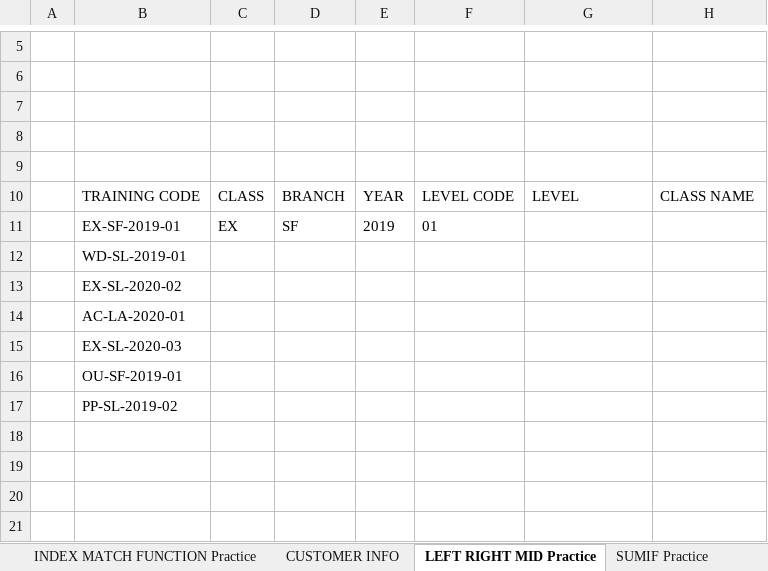
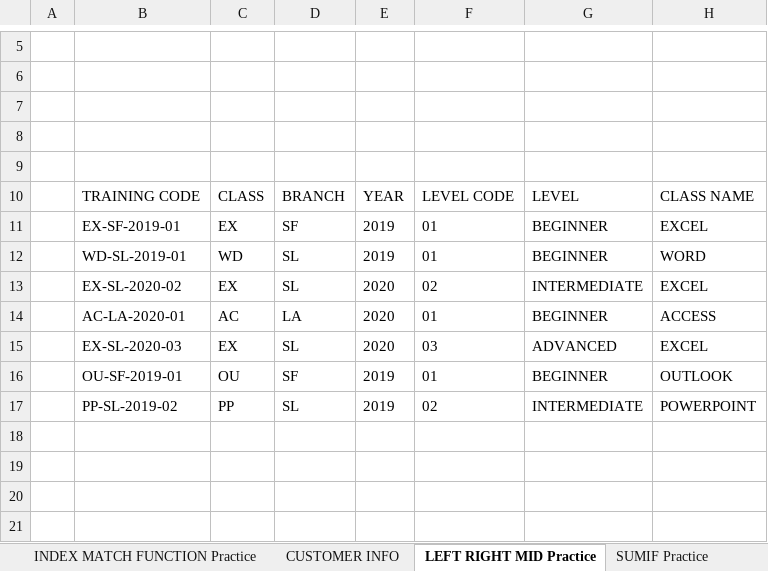
Before and after one commit to SamuelAytenfsu/excel-project, an Excel workbook: ExcelProject-Part2.xlsx, sheet LEFT RIGHT MID Practice, drawn as a sheet; only a part is shown, gaps mark what is left out; values as stored, in another font and other column widths than the file's, no borders; charts and pictures and table styles not drawn; removed rows and columns are numbered as before the commit, all else as after; the diff names each change by its address in the sheet, - before the commit and + after, or states it on an @@ line.

```diff
--- a/ExcelProject-Part2.xlsx (sheet LEFT RIGHT MID Practice)
+++ b/ExcelProject-Part2.xlsx (sheet LEFT RIGHT MID Practice)
-G11: (empty)
+G11: BEGINNER
-H11: (empty)
+H11: EXCEL
-row 12:  | WD-SL-2019-01
-row 13:  | EX-SL-2020-02
-row 14:  | AC-LA-2020-01
-row 15:  | EX-SL-2020-03
-row 16:  | OU-SF-2019-01
-row 17:  | PP-SL-2019-02
+row 12:  | WD-SL-2019-01 | WD | SL | 2019 | 01 | BEGINNER | WORD
+row 13:  | EX-SL-2020-02 | EX | SL | 2020 | 02 | INTERMEDIATE | EXCEL
+row 14:  | AC-LA-2020-01 | AC | LA | 2020 | 01 | BEGINNER | ACCESS
+row 15:  | EX-SL-2020-03 | EX | SL | 2020 | 03 | ADVANCED | EXCEL
+row 16:  | OU-SF-2019-01 | OU | SF | 2019 | 01 | BEGINNER | OUTLOOK
+row 17:  | PP-SL-2019-02 | PP | SL | 2019 | 02 | INTERMEDIATE | POWERPOINT
```
Also changed, not shown: sheet SUMIF Practice, sheet CONCATENATE Practice, sheet IF FUNCTION 01 Practice, sheet INDEX MATCH FUNCTION Practice, sheet VLOOKUP FUNCTION Practice.
